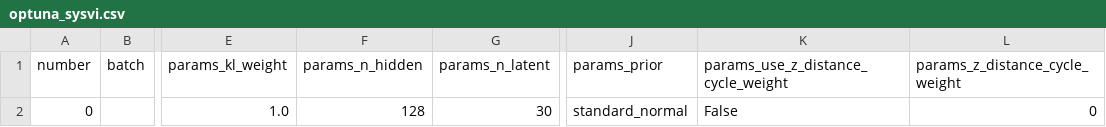
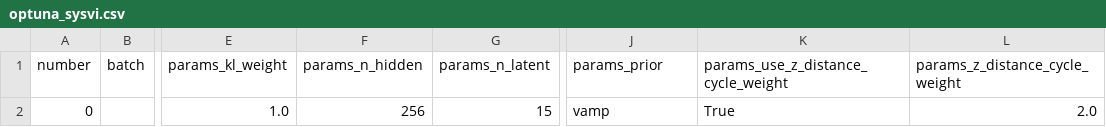
Before and after one commit to timtreis/2023_Arevalo_BatchCorrection, a CSV file: inputs/defaults/optuna_sysvi.csv, drawn as a sheet; only a part is shown, gaps mark what is left out; the diff names each change by its address in the sheet, - before the commit and + after, or states it on an @@ line.

```diff
--- a/inputs/defaults/optuna_sysvi.csv
+++ b/inputs/defaults/optuna_sysvi.csv
-F2 (params_n_hidden): 128
+F2 (params_n_hidden): 256
-G2 (params_n_latent): 30
+G2 (params_n_latent): 15
-J2 (params_prior): standard_normal
+J2 (params_prior): vamp
-K2: False
+K2: True
-L2 (params_z_distance_cycle_weight): 0
+L2 (params_z_distance_cycle_weight): 2.0
```
Also changed, not shown: inputs/defaults/optuna_scpoli.csv, 38 other files.
